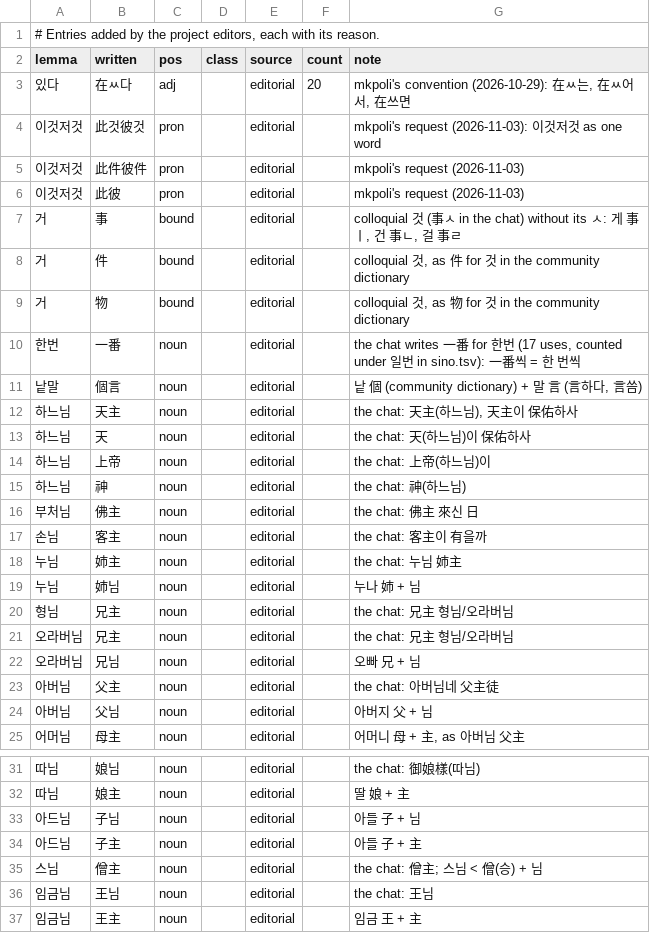
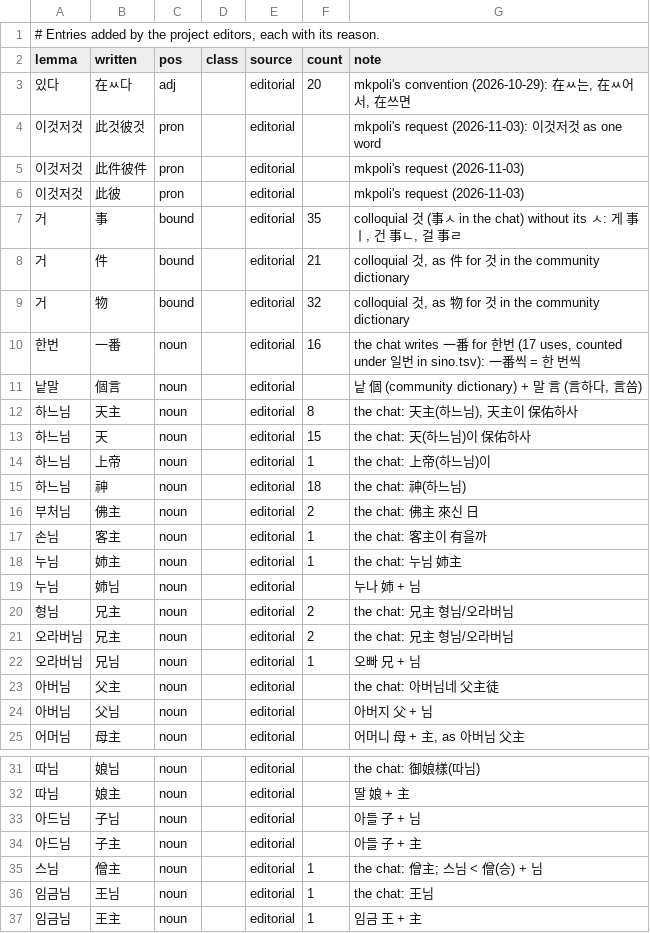
Before and after one commit to mkpoli/seokdok, a TSV file: dict/editorial.tsv, drawn as a sheet; only a part is shown, gaps mark what is left out.

Commit message:
chore(dict): refresh chat counts

```diff
--- a/dict/editorial.tsv
+++ b/dict/editorial.tsv
@@ -6,18 +6,18 @@ lemma	written	pos	class	source	count	note
 이것저것	此彼	pron		editorial		mkpoli's request (2026-11-03)
-거	事	bound		editorial		colloquial 것 (事ㅅ in the chat) without its ㅅ: 게 事ㅣ, 건 事ㄴ, 걸 事ㄹ
-거	件	bound		editorial		colloquial 것, as 件 for 것 in the community dictionary
-거	物	bound		editorial		colloquial 것, as 物 for 것 in the community dictionary
-한번	一番	noun		editorial		the chat writes 一番 for 한번 (17 uses, counted under 일번 in sino.tsv): 一番씩 = 한 번씩
+거	事	bound		editorial	35	colloquial 것 (事ㅅ in the chat) without its ㅅ: 게 事ㅣ, 건 事ㄴ, 걸 事ㄹ
+거	件	bound		editorial	21	colloquial 것, as 件 for 것 in the community dictionary
+거	物	bound		editorial	32	colloquial 것, as 物 for 것 in the community dictionary
+한번	一番	noun		editorial	16	the chat writes 一番 for 한번 (17 uses, counted under 일번 in sino.tsv): 一番씩 = 한 번씩
 낱말	個言	noun		editorial		낱 個 (community dictionary) + 말 言 (言하다, 言씀)
-하느님	天主	noun		editorial		the chat: 天主(하느님), 天主이 保佑하사
-하느님	天	noun		editorial		the chat: 天(하느님)이 保佑하사
-하느님	上帝	noun		editorial		the chat: 上帝(하느님)이
-하느님	神	noun		editorial		the chat: 神(하느님)
-부처님	佛主	noun		editorial		the chat: 佛主 來신 日
-손님	客主	noun		editorial		the chat: 客主이 有을까
-누님	姉主	noun		editorial		the chat: 누님 姉主
+하느님	天主	noun		editorial	8	the chat: 天主(하느님), 天主이 保佑하사
+하느님	天	noun		editorial	15	the chat: 天(하느님)이 保佑하사
+하느님	上帝	noun		editorial	1	the chat: 上帝(하느님)이
+하느님	神	noun		editorial	18	the chat: 神(하느님)
+부처님	佛主	noun		editorial	2	the chat: 佛主 來신 日
+손님	客主	noun		editorial	1	the chat: 客主이 有을까
+누님	姉主	noun		editorial	1	the chat: 누님 姉主
 누님	姉님	noun		editorial		누나 姉 + 님
-형님	兄主	noun		editorial		the chat: 兄主 형님/오라버님
-오라버님	兄主	noun		editorial		the chat: 兄主 형님/오라버님
-오라버님	兄님	noun		editorial		오빠 兄 + 님
+형님	兄主	noun		editorial	2	the chat: 兄主 형님/오라버님
+오라버님	兄主	noun		editorial	2	the chat: 兄主 형님/오라버님
+오라버님	兄님	noun		editorial	1	오빠 兄 + 님
 아버님	父主	noun		editorial		the chat: 아버님네 父主徒
@@ -34,4 +34,4 @@ lemma	written	pos	class	source	count	note
 아드님	子主	noun		editorial		아들 子 + 主
-스님	僧主	noun		editorial		the chat: 僧主; 스님 < 僧(승) + 님
-임금님	王님	noun		editorial		the chat: 王님
-임금님	王主	noun		editorial		임금 王 + 主
+스님	僧主	noun		editorial	1	the chat: 僧主; 스님 < 僧(승) + 님
+임금님	王님	noun		editorial	1	the chat: 王님
+임금님	王主	noun		editorial	1	임금 王 + 主
```
Also changed, not shown: dict/community.tsv, dict/corpus.tsv, 3 other files.
